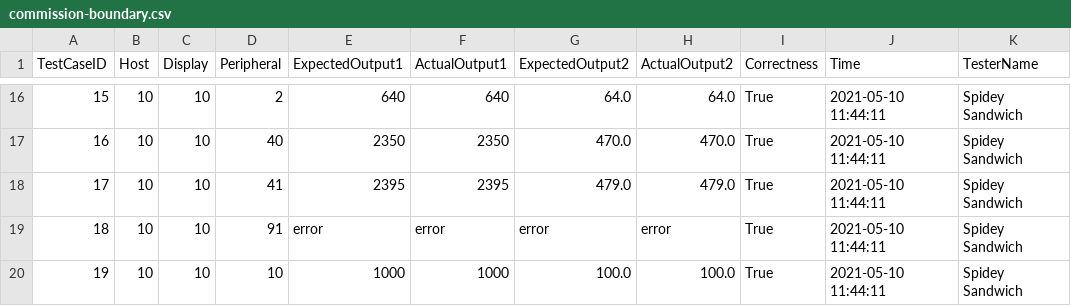
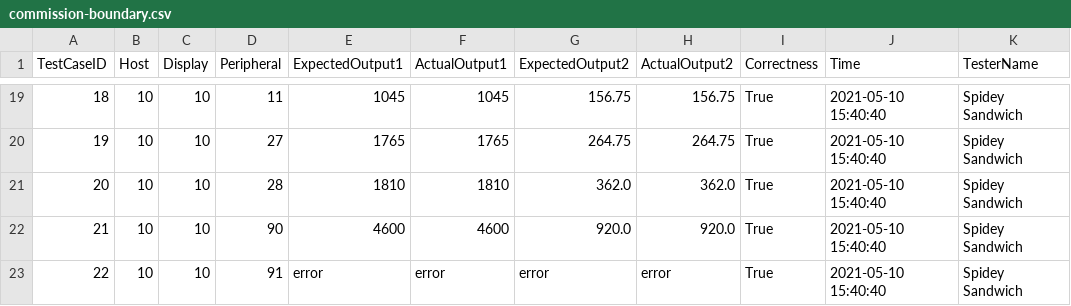
Before and after one commit to Thumbby/software-test, a CSV file: app/csv/T3/commission-boundary.csv, drawn as a sheet; only a part is shown, gaps mark what is left out; removed rows and columns are numbered as before the commit, all else as after; the diff covers the shown part only; the diff names each change by its address in the sheet, - before the commit and + after, or states it on an @@ line.

```diff
--- a/app/csv/T3/commission-boundary.csv
+++ b/app/csv/T3/commission-boundary.csv
@@ column A (TestCaseID) renumbered between rows 9 and 23 @@
-D19 (Peripheral): 2
+D19 (Peripheral): 11
-E19 (ExpectedOutput1): 640
+E19 (ExpectedOutput1): 1045
-F19 (ActualOutput1): 640
+F19 (ActualOutput1): 1045
-G19 (ExpectedOutput2): 64.0
+G19 (ExpectedOutput2): 156.75
-H19 (ActualOutput2): 64.0
+H19 (ActualOutput2): 156.75
-J19:J21 (Time): 2021-05-10 11:44:11
+J19:J21 (Time): 2021-05-10 15:40:40
-D20 (Peripheral): 40
+D20 (Peripheral): 27
-E20 (ExpectedOutput1): 2350
+E20 (ExpectedOutput1): 1765
-F20 (ActualOutput1): 2350
+F20 (ActualOutput1): 1765
-G20 (ExpectedOutput2): 470.0
+G20 (ExpectedOutput2): 264.75
-H20 (ActualOutput2): 470.0
+H20 (ActualOutput2): 264.75
-D21 (Peripheral): 41
+D21 (Peripheral): 28
-E21 (ExpectedOutput1): 2395
+E21 (ExpectedOutput1): 1810
-F21 (ActualOutput1): 2395
+F21 (ActualOutput1): 1810
-G21 (ExpectedOutput2): 479.0
+G21 (ExpectedOutput2): 362.0
-H21 (ActualOutput2): 479.0
+H21 (ActualOutput2): 362.0
+row 22: 21 | 10 | 10 | 90 | 4600 | 4600 | 920.0 | 920.0 | True | 2021-05-10 15:40:40 | Spidey Sandwich
-J23 (Time): 2021-05-10 11:44:11
+J23 (Time): 2021-05-10 15:40:40
-row 20: 19 | 10 | 10 | 10 | 1000 | 1000 | 100.0 | 100.0 | True | 2021-05-10 11:44:11 | Spidey Sandwich
```
Also changed, not shown: 6 added rows, 3 removed rows and 27 edited cells elsewhere in this file, app/csv/T1/triangle-boundary.csv, 3 other files.
